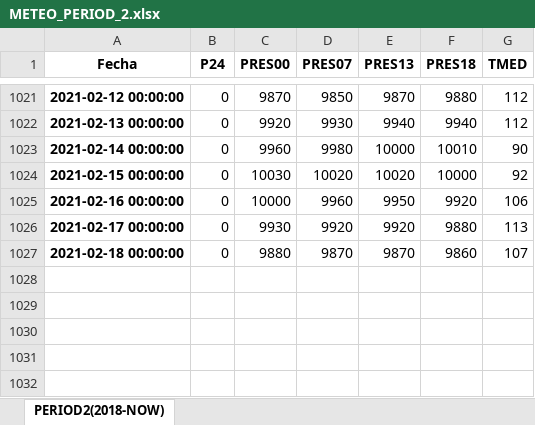
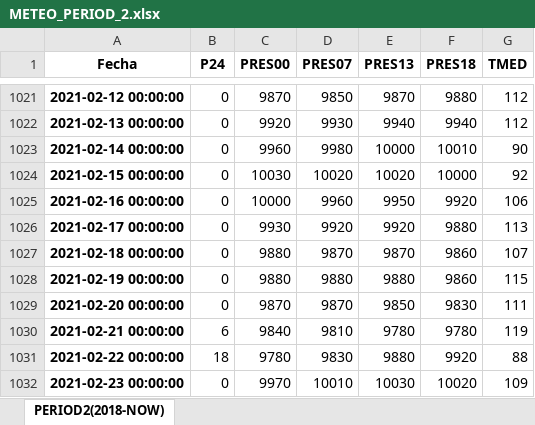
Before and after one commit to dvelaren/bokeh_edar40, an Excel workbook: data/METEO_PERIOD_2.xlsx, sheet PERIOD2(2018-NOW), drawn as a sheet; only a part is shown, gaps mark what is left out; values as stored, in another font and other column widths than the file's, no borders; the diff names each change by its address in the sheet, - before the commit and + after, or states it on an @@ line.

```diff
--- a/data/METEO_PERIOD_2.xlsx (sheet PERIOD2(2018-NOW))
+++ b/data/METEO_PERIOD_2.xlsx (sheet PERIOD2(2018-NOW))
+row 1028: 2021-02-19 00:00:00 | 0 | 9880 | 9880 | 9880 | 9860 | 115
+row 1029: 2021-02-20 00:00:00 | 0 | 9870 | 9870 | 9850 | 9830 | 111
+row 1030: 2021-02-21 00:00:00 | 6 | 9840 | 9810 | 9780 | 9780 | 119
+row 1031: 2021-02-22 00:00:00 | 18 | 9780 | 9830 | 9880 | 9920 | 88
+row 1032: 2021-02-23 00:00:00 | 0 | 9970 | 10010 | 10030 | 10020 | 109
```
Also changed, not shown: 5 other files.
